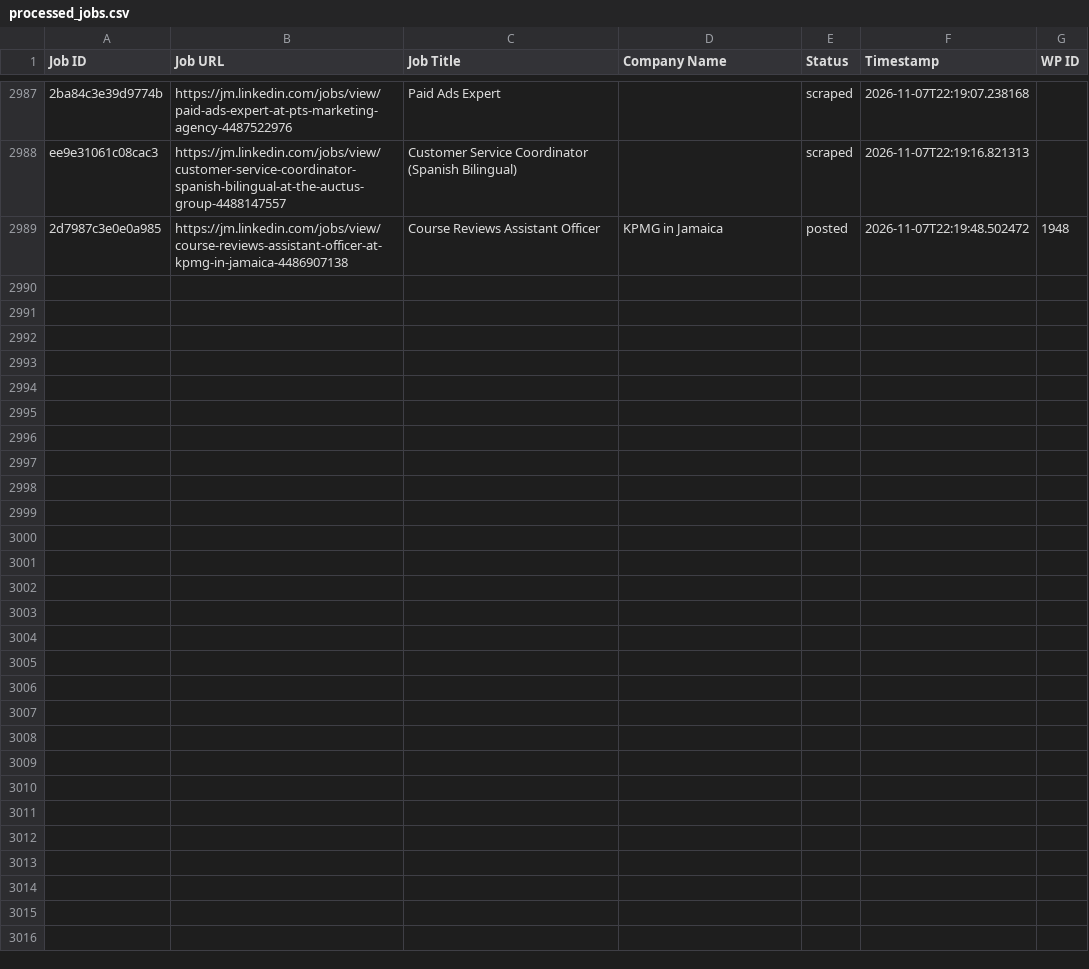
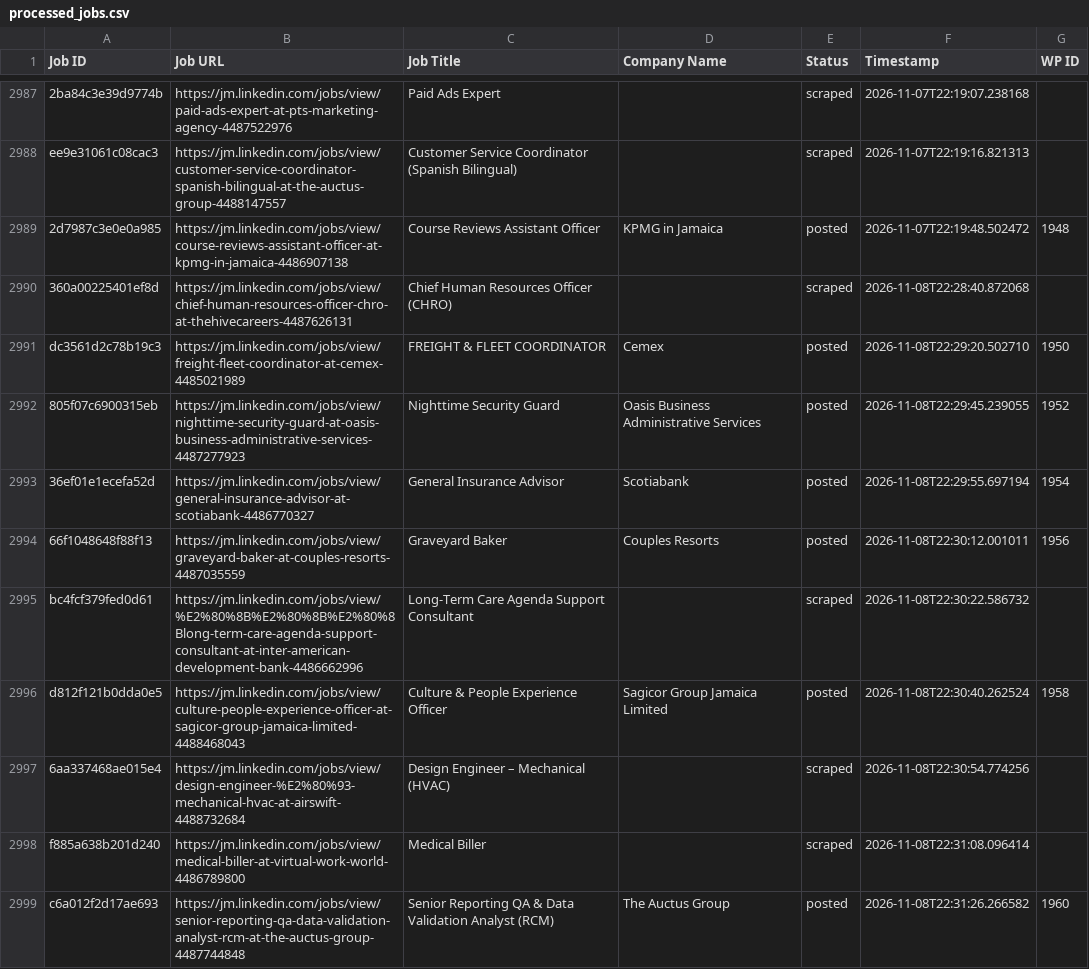
Before and after one commit to mimusdesign/jm, a CSV file: processed_jobs.csv, drawn as a sheet; only a part is shown, gaps mark what is left out.

```diff
--- a/processed_jobs.csv
+++ b/processed_jobs.csv
@@ -2994 +2994,11 @@ ee9e31061c08cac3,https://jm.linkedin.com/jobs/view/customer-service-coordinator-
 2d7987c3e0e0a985,https://jm.linkedin.com/jobs/view/course-reviews-assistant-officer-at-kpmg-in-jamaica-4486907138,Course Reviews Assistant Officer,KPMG in Jamaica,posted,2026-11-07T22:19:48.502472,1948
+360a00225401ef8d,https://jm.linkedin.com/jobs/view/chief-human-resources-officer-chro-at-thehivecareers-4487626131,Chief Human Resources Officer (CHRO),,scraped,2026-11-08T22:28:40.872068,
+dc3561d2c78b19c3,https://jm.linkedin.com/jobs/view/freight-fleet-coordinator-at-cemex-4485021989,FREIGHT & FLEET COORDINATOR,Cemex,posted,2026-11-08T22:29:20.502710,1950
+805f07c6900315eb,https://jm.linkedin.com/jobs/view/nighttime-security-guard-at-oasis-business-administrative-services-4487277923,Nighttime Security Guard,Oasis Business Administrative Services,posted,2026-11-08T22:29:45.239055,1952
+36ef01e1ecefa52d,https://jm.linkedin.com/jobs/view/general-insurance-advisor-at-scotiabank-4486770327,General Insurance Advisor,Scotiabank,posted,2026-11-08T22:29:55.697194,1954
+66f1048648f88f13,https://jm.linkedin.com/jobs/view/graveyard-baker-at-couples-resorts-4487035559,Graveyard Baker,Couples Resorts,posted,2026-11-08T22:30:12.001011,1956
+bc4fcf379fed0d61,https://jm.linkedin.com/jobs/view/%E2%80%8B%E2%80%8B%E2%80%8Blong-term-care-agenda-support-consultant-at-inter-american-development-bank-4486662996,Long-Term Care Agenda Support Consultant,,scraped,2026-11-08T22:30:22.586732,
+d812f121b0dda0e5,https://jm.linkedin.com/jobs/view/culture-people-experience-officer-at-sagicor-group-jamaica-limited-4488468043,Culture & People Experience Officer,Sagicor Group Jamaica Limited,posted,2026-11-08T22:30:40.262524,1958
+6aa337468ae015e4,https://jm.linkedin.com/jobs/view/design-engineer-%E2%80%93-mechanical-hvac-at-airswift-4488732684,Design Engineer – Mechanical (HVAC),,scraped,2026-11-08T22:30:54.774256,
+f885a638b201d240,https://jm.linkedin.com/jobs/view/medical-biller-at-virtual-work-world-4486789800,Medical Biller,,scraped,2026-11-08T22:31:08.096414,
+c6a012f2d17ae693,https://jm.linkedin.com/jobs/view/senior-reporting-qa-data-validation-analyst-rcm-at-the-auctus-group-4487744848,Senior Reporting QA & Data Validation Analyst (RCM),The Auctus Group,posted,2026-11-08T22:31:26.266582,1960
```
